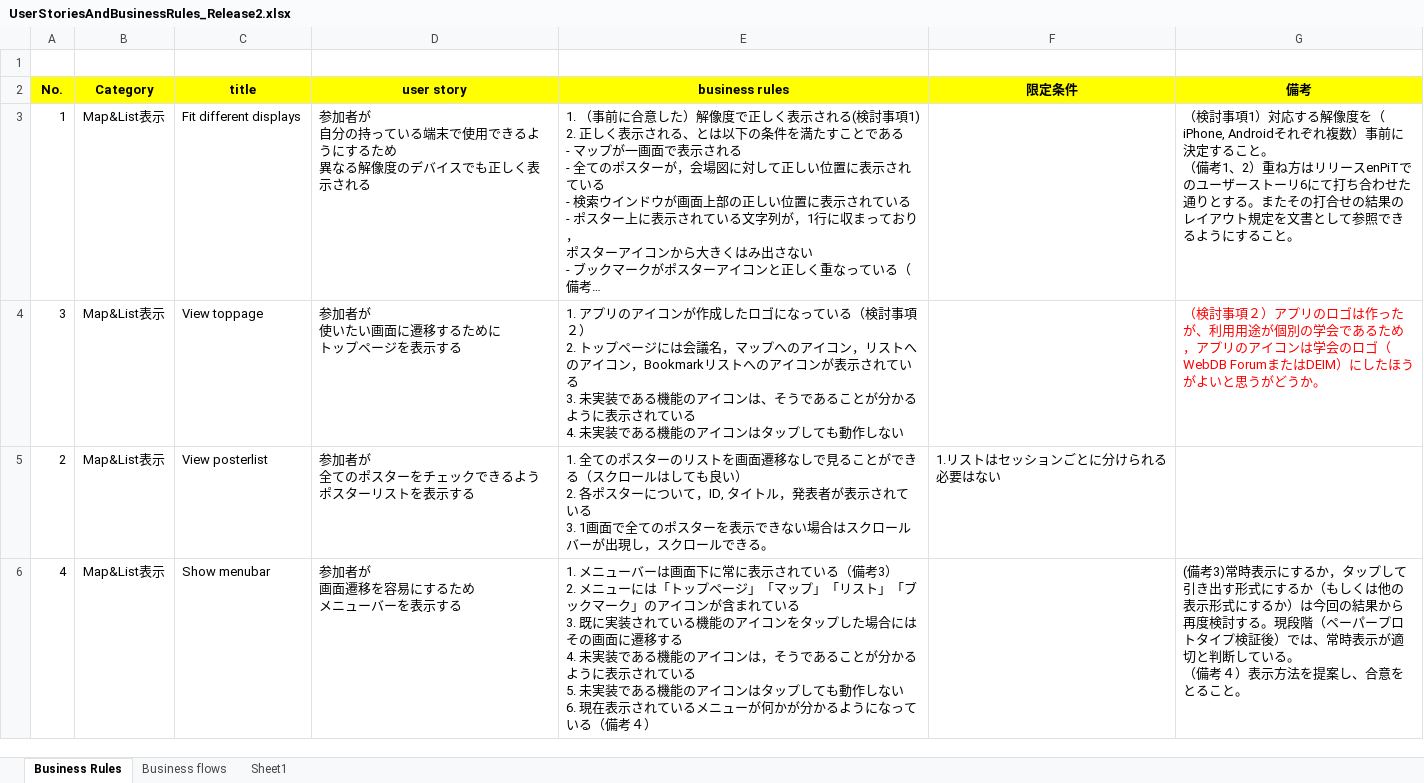
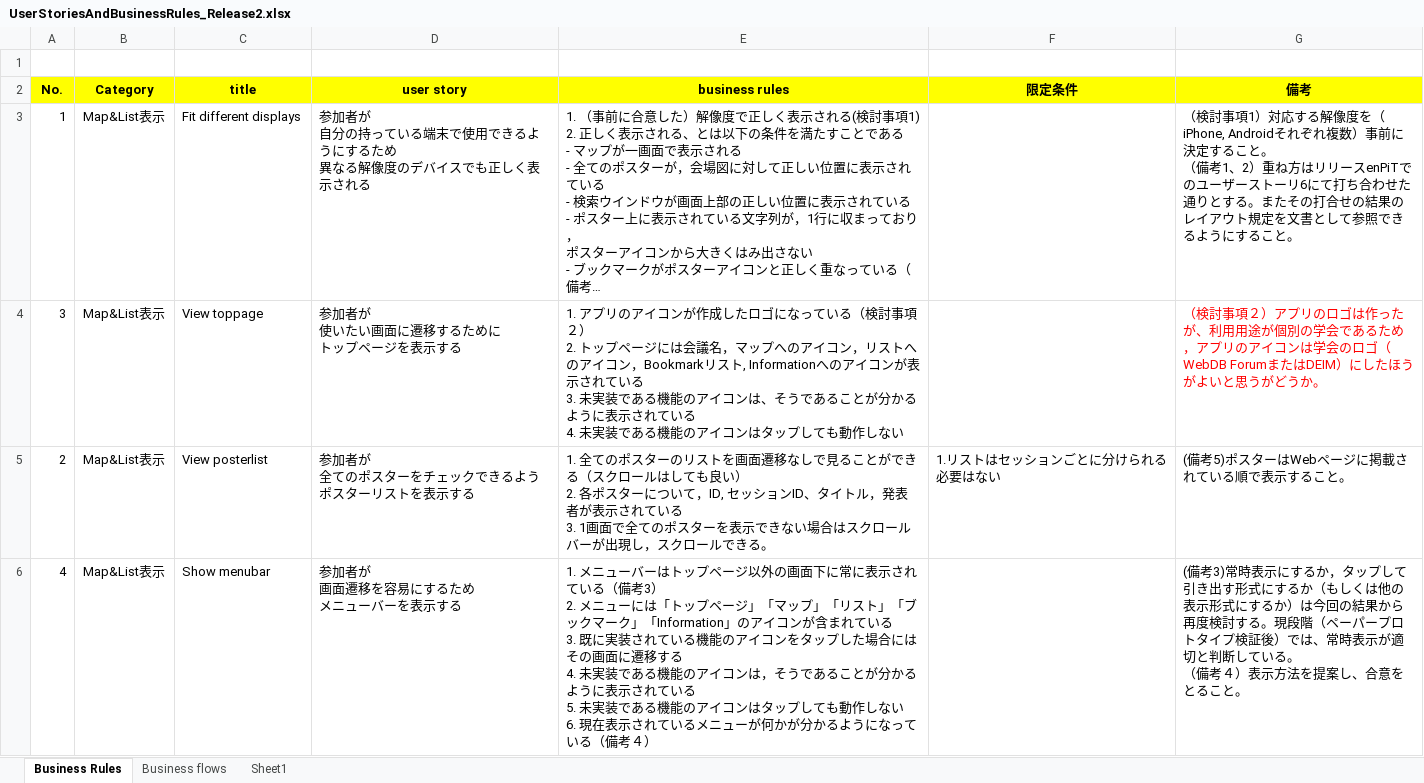
Before and after one commit to Tsukuba-SAY/documents, an Excel workbook: UserStoriesAndBusinessRules_Release2.xlsx, sheet Business Rules, drawn as a sheet; long unchanged cells end in …; values as stored, in another font and other column widths than the file's, no borders; ↵ is a line break in a cell; the diff names each change by its address in the sheet, - before the commit and + after, or states it on an @@ line.

Commit message:
ビジネスルールとビジネスフローに、講義時間中検討した内容を反映

```diff
--- a/UserStoriesAndBusinessRules_Release2.xlsx (sheet Business Rules)
+++ b/UserStoriesAndBusinessRules_Release2.xlsx (sheet Business Rules)
-E4 (business rules): …Bookmarkリストへのアイ…
+E4 (business rules): …Bookmarkリスト, Informationへのアイ…
-E5 (business rules): …いて，ID, タイトル…
+E5 (business rules): …いて，ID, セッションID、タイトル…
-G5 (備考): (empty)
+G5 (備考): (備考5)ポスターはWebページに掲載されている順で表示すること。
-E6 (business rules): …ーバーは画面下に常に表示されている（備考3） ↵ 2. メニューには「トップページ」「マップ」「リスト」「ブックマーク」のアイ…
+E6 (business rules): …ーバーはトップページ以外の画面下に常に表示されている（備考3） ↵ 2. メニューには「トップページ」「マップ」「リスト」「ブックマーク」「Information」のアイ…
```
Also changed, not shown: sheet Business flows.
